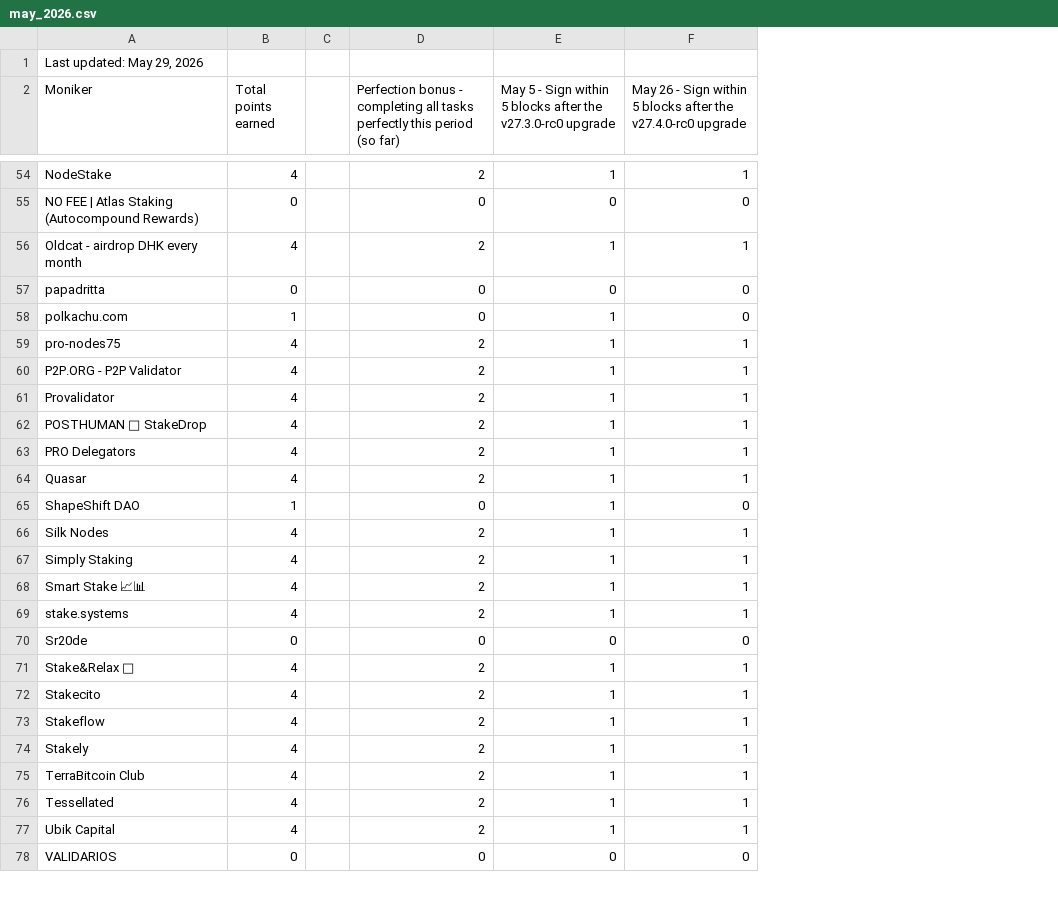
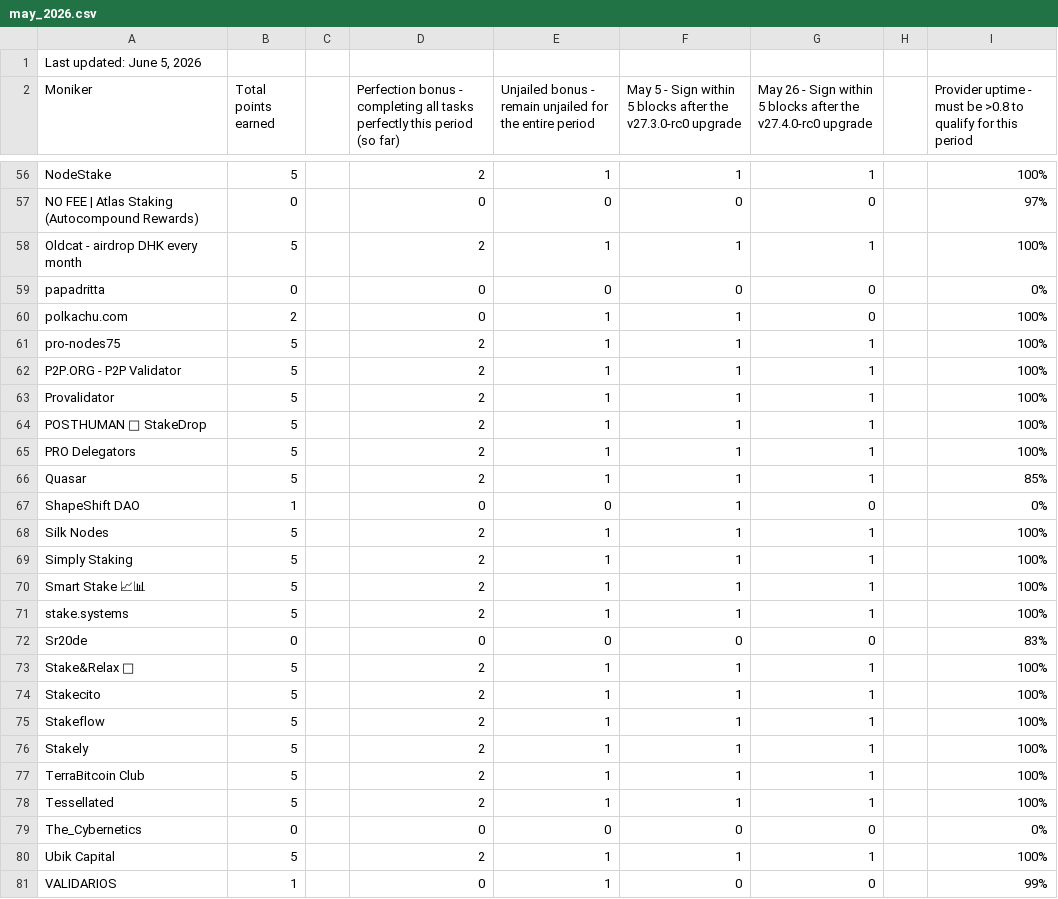
Before and after one commit to hyphacoop/site-for-TIP-data, a CSV file: site/data/may_2026.csv, drawn as a sheet; only a part is shown, gaps mark what is left out; addresses are those after the commit; the diff covers the shown part only; the diff names each change by its address in the sheet, - before the commit and + after, or states it on an @@ line.

```diff
--- a/site/data/may_2026.csv
+++ b/site/data/may_2026.csv
+column E, row 2: Unjailed bonus - remain unjailed for the entire period; rows 56-78: 1 | 0 | 1 | 0 | 1 | 1 | 1 | 1 | 1 | 1 | 1 | 0 | 1 | 1 | 1 | 1 | 0 | 1 | 1 | 1 | 1 | 1 | 1; rows 80-81: 1 | 1
+column H, empty
+column I, row 2: Provider uptime - must be >0.8 to qualify for this period; rows 56-78: 100% | 97% | 100% | 0% | 100% | 100% | 100% | 100% | 100% | 100% | 85% | 0% | 100% | 100% | 100% | 100% | 83% | 100% | 100% | 100% | 100% | 100% | 100%; rows 80-81: 100% | 99%
-A1 (Moniker): Last updated: May 29, 2026
+A1 (Moniker): Last updated: June 5, 2026
-B56 (Total points earned): 4
+B56 (Total points earned): 5
-B58 (Total points earned): 4
+B58 (Total points earned): 5
-B60 (Total points earned): 1
+B60 (Total points earned): 2
-B61:B66 (Total points earned): 4
+B61:B66 (Total points earned): 5
-B68:B71 (Total points earned): 4
+B68:B71 (Total points earned): 5
-B73:B78 (Total points earned): 4
+B73:B78 (Total points earned): 5
+row 79: The_Cybernetics | 0 |  | 0 | 0 | 0 | 0 |  | 0%
-B80 (Total points earned): 4
+B80 (Total points earned): 5
-B81 (Total points earned): 0
+B81 (Total points earned): 1
```
Also changed, not shown: 2 added rows and 45 edited cells elsewhere in this file, 1 other file.
